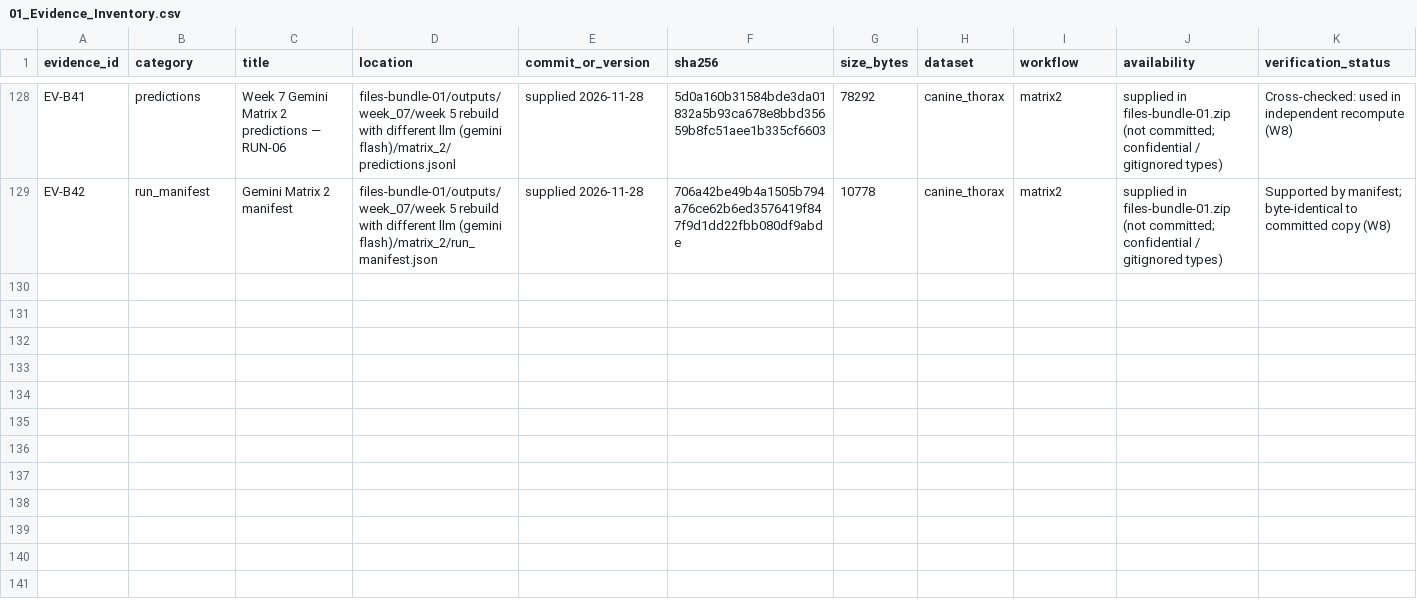
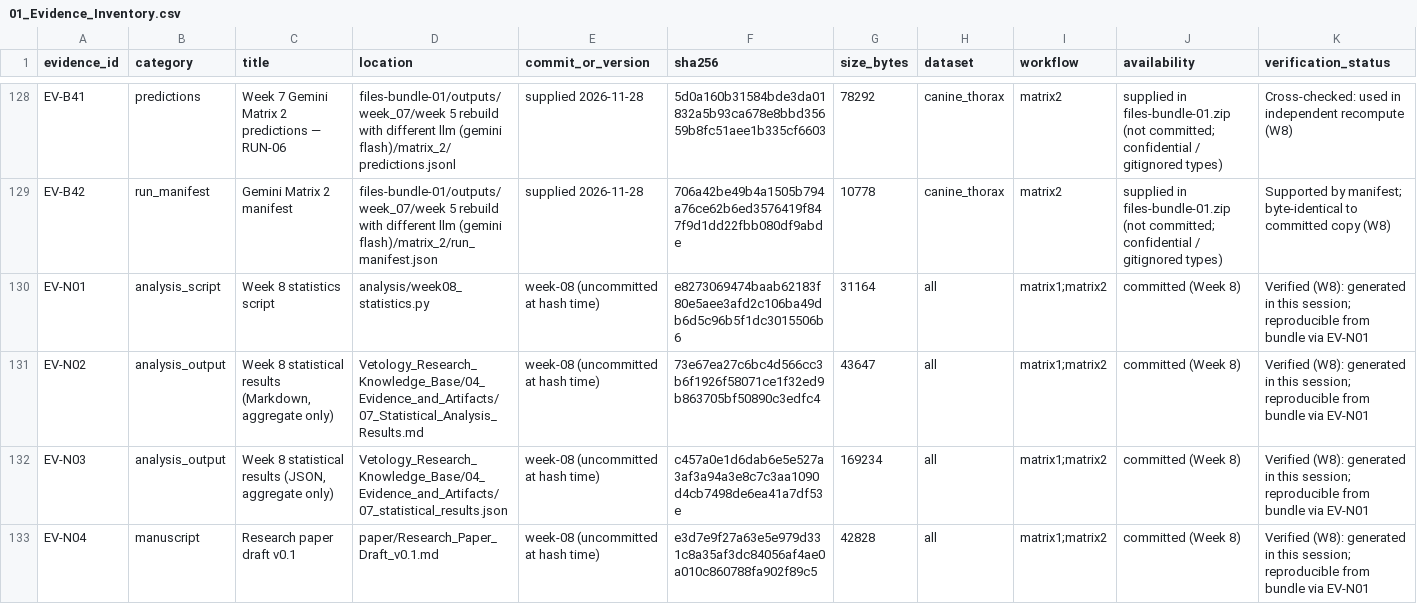
Before and after one commit to suyash-gore/vetology-radiology-evaluation, a CSV file: Vetology_Research_Knowledge_Base/04_Evidence_and_Artifacts/01_Evidence_Inventory.csv, drawn as a sheet; only a part is shown, gaps mark what is left out; rows hold the shown columns only; the diff names each change by its address in the sheet, - before the commit and + after, or states it on an @@ line.

```diff
--- a/Vetology_Research_Knowledge_Base/04_Evidence_and_Artifacts/01_Evidence_Inventory.csv
+++ b/Vetology_Research_Knowledge_Base/04_Evidence_and_Artifacts/01_Evidence_Inventory.csv
+row 130: EV-N01 | analysis_script | Week 8 statistics script | analysis/week08_statistics.py | week-08 (uncommitted at hash time) | e8273069474baab62183f80e5aee3afd2c106ba49db6d5c96b5f1dc3015506b6 | 31164 | all | matrix1;matrix2 | committed (Week 8) | Verified (W8): generated in this session; reproducible from bundle via EV-N01
+row 131: EV-N02 | analysis_output | Week 8 statistical results (Markdown, aggregate only) | Vetology_Research_Knowledge_Base/04_Evidence_and_Artifacts/07_Statistical_Analysis_Results.md | week-08 (uncommitted at hash time) | 73e67ea27c6bc4d566cc3b6f1926f58071ce1f32ed9b863705bf50890c3edfc4 | 43647 | all | matrix1;matrix2 | committed (Week 8) | Verified (W8): generated in this session; reproducible from bundle via EV-N01
+row 132: EV-N03 | analysis_output | Week 8 statistical results (JSON, aggregate only) | Vetology_Research_Knowledge_Base/04_Evidence_and_Artifacts/07_statistical_results.json | week-08 (uncommitted at hash time) | c457a0e1d6dab6e5e527a3af3a94a3e8c7c3aa1090d4cb7498de6ea41a7df53e | 169234 | all | matrix1;matrix2 | committed (Week 8) | Verified (W8): generated in this session; reproducible from bundle via EV-N01
+row 133: EV-N04 | manuscript | Research paper draft v0.1 | paper/Research_Paper_Draft_v0.1.md | week-08 (uncommitted at hash time) | e3d7e9f27a63e5e979d331c8a35af3dc84056af4ae0a010c860788fa902f89c5 | 42828 | all | matrix1;matrix2 | committed (Week 8) | Verified (W8): generated in this session; reproducible from bundle via EV-N01
```
Also changed, not shown: 18 other files.
